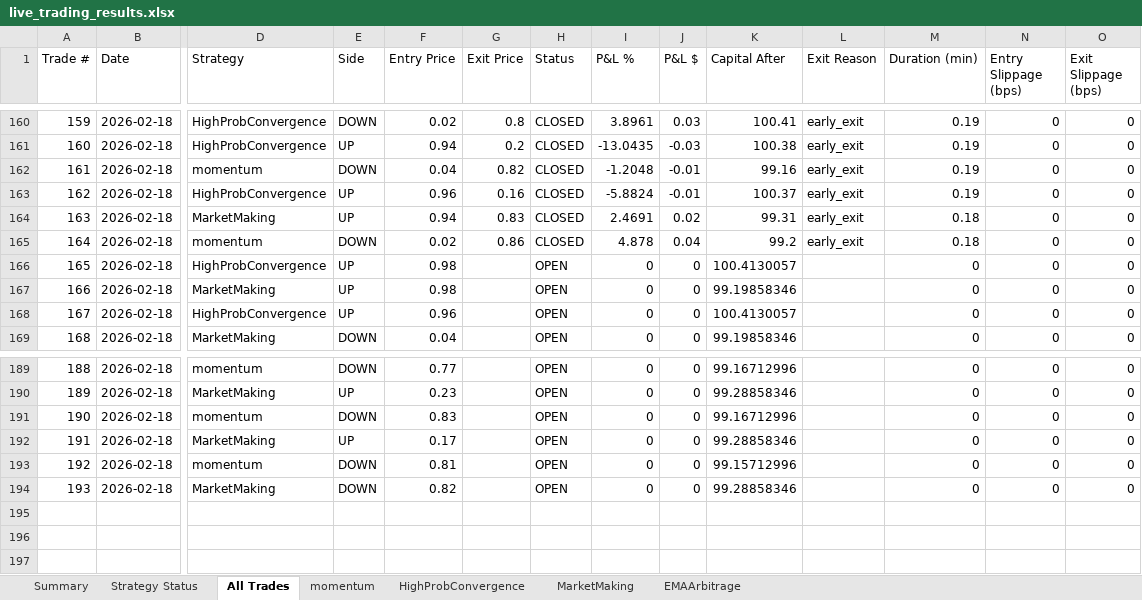
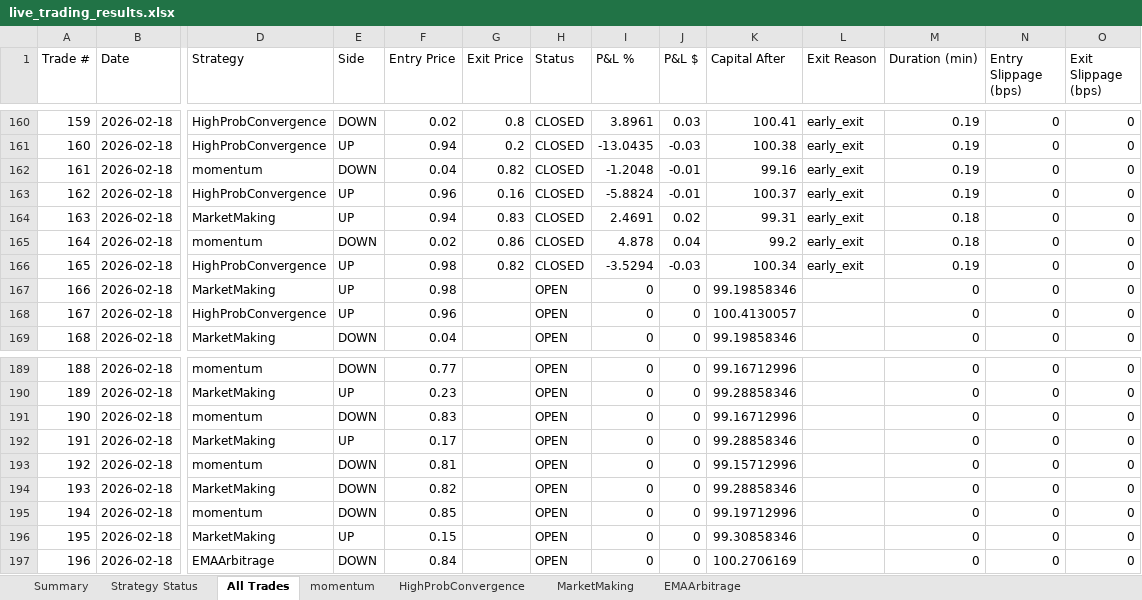
Before and after one commit to herbalclaw/polymarket-strategy-tester, an Excel workbook: live_trading_results.xlsx, sheet All Trades, drawn as a sheet; only a part is shown, gaps mark what is left out; values as stored, in another font and other column widths than the file's, no borders; rows hold the shown columns only; the diff names each change by its address in the sheet, - before the commit and + after, or states it on an @@ line.

Commit message:
Trade #137 closed at 2026-02-18 00:41:33 - unknown UNKNOWN +0.000%

```diff
--- a/live_trading_results.xlsx (sheet All Trades)
+++ b/live_trading_results.xlsx (sheet All Trades)
-G166 (Exit Price): (empty)
+G166 (Exit Price): 0.82
-H166 (Status): OPEN
+H166 (Status): CLOSED
-I166 (P&L %): 0
+I166 (P&L %): -3.5294
-J166 (P&L $): 0
+J166 (P&L $): -0.03
-K166 (Capital After): 100.4130057
+K166 (Capital After): 100.34
-L166 (Exit Reason): (empty)
+L166 (Exit Reason): early_exit
-M166 (Duration (min)): 0
+M166 (Duration (min)): 0.19
+row 195: 194 | 2026-02-18 | momentum | DOWN | 0.85 |  | OPEN | 0 | 0 | 99.19712996 |  | 0 | 0 | 0
+row 196: 195 | 2026-02-18 | MarketMaking | UP | 0.15 |  | OPEN | 0 | 0 | 99.30858346 |  | 0 | 0 | 0
+row 197: 196 | 2026-02-18 | EMAArbitrage | DOWN | 0.84 |  | OPEN | 0 | 0 | 100.2706169 |  | 0 | 0 | 0
```
Also changed, not shown: sheet EMAArbitrage, sheet momentum, sheet MarketMaking, sheet HighProbConvergence, sheet Summary, sheet Strategy Status.
